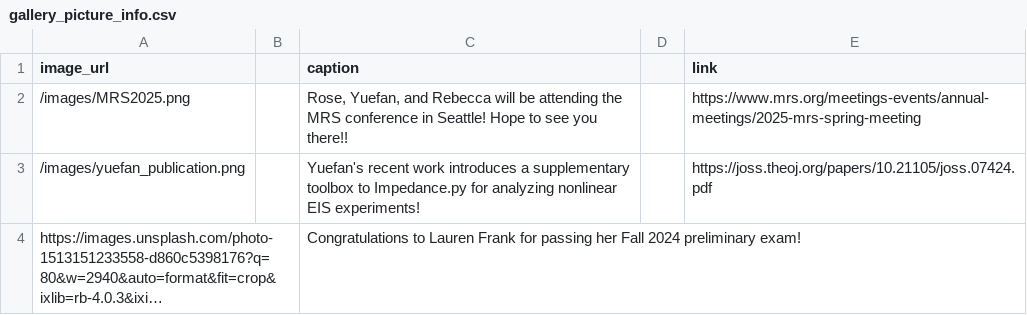
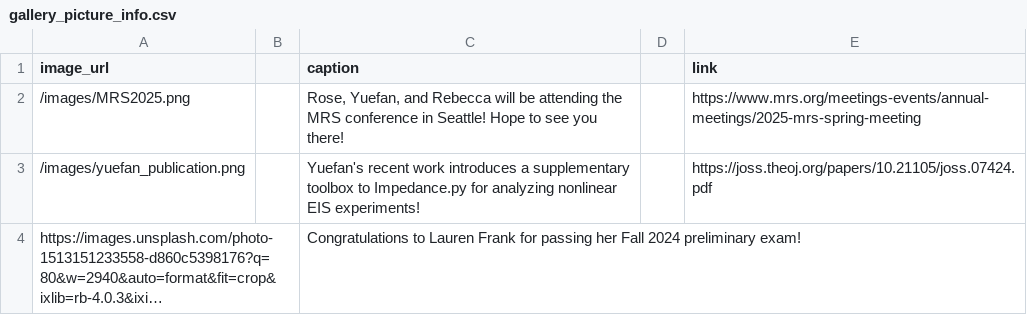
Before and after one commit to UWEMILab/uwemilab.github.io, a CSV file: gallery_picture_info.csv, drawn as a sheet; long unchanged cells end in ….

```diff
--- a/gallery_picture_info.csv
+++ b/gallery_picture_info.csv
@@ -1,3 +1,3 @@
 image_url||caption||link
-/images/MRS2025.png||Rose, Yuefan, and Rebecca will be attending the MRS conference in Seattle! Hope to see you there!!||https://www.mrs.org/meetings-events/annual-meetings/2025-mrs-spring-meeting
+/images/MRS2025.png||Rose, Yuefan, and Rebecca will be attending the MRS conference in Seattle! Hope to see you there!||https://www.mrs.org/meetings-events/annual-meetings/2025-mrs-spring-meeting
 /images/yuefan_publication.png||Yuefan's recent work introduces a supplementary toolbox to Impedance.py for analyzing nonlinear EIS experiments!||https://joss.theoj.org/papers/10.21105/joss.07424.pdf
```
Also changed, not shown: 1 other file.
